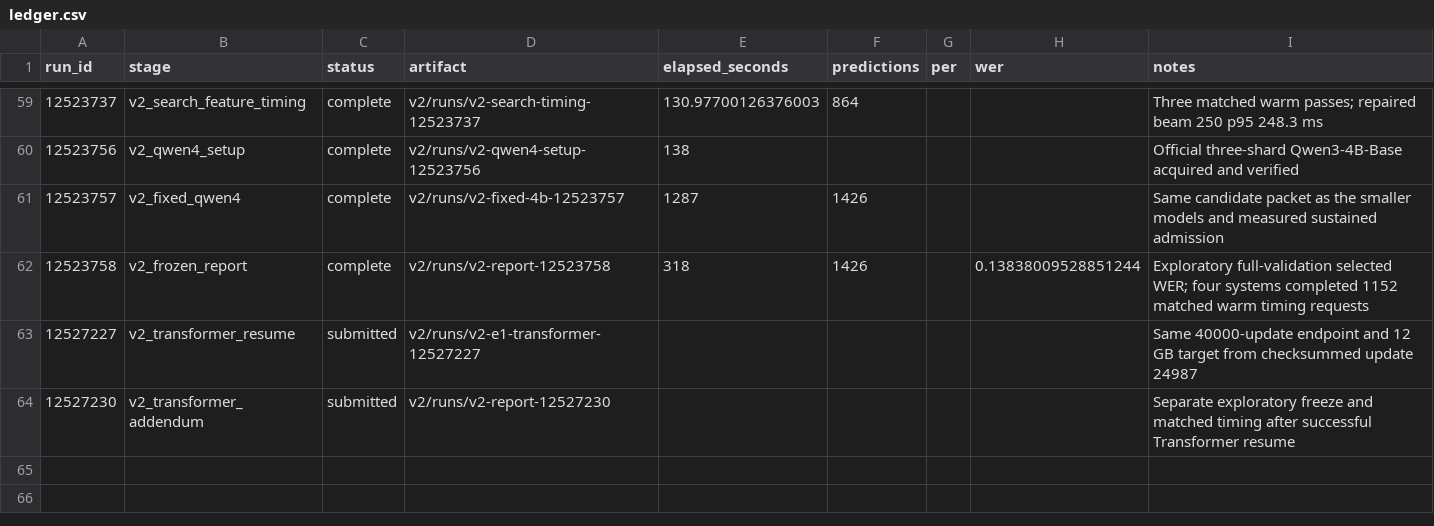
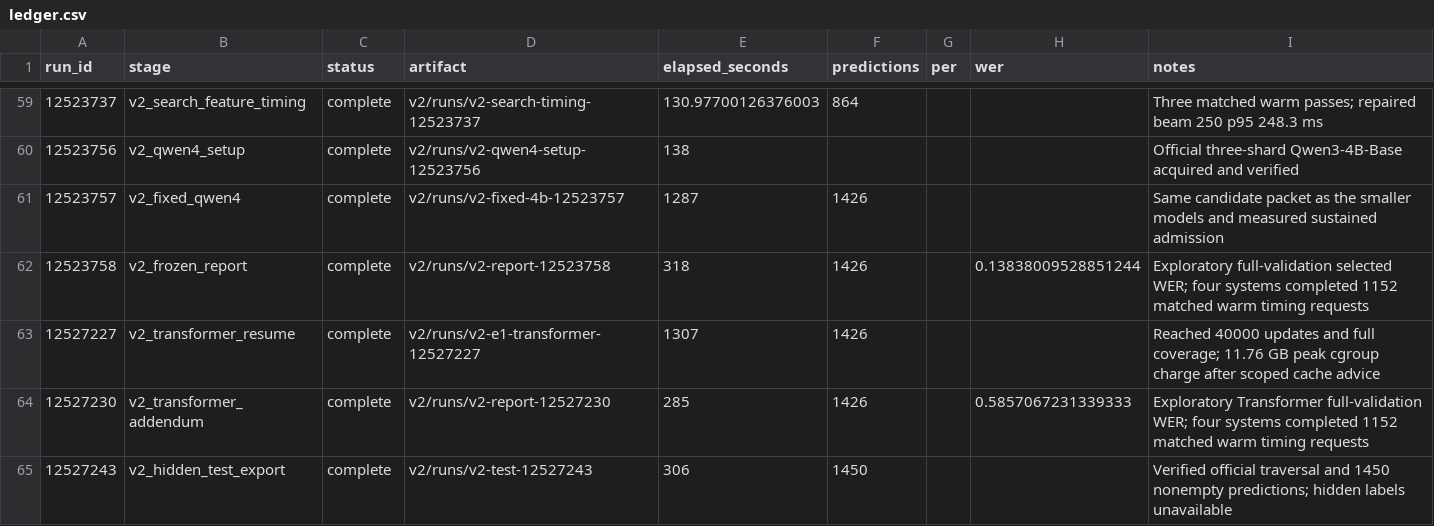
Before and after one commit to Clement-Wright/BTT-25-CW, a CSV file: runs/ledger.csv, drawn as a sheet; only a part is shown, gaps mark what is left out; the diff names each change by its address in the sheet, - before the commit and + after, or states it on an @@ line.

Commit message:
Complete v2 encoder comparison and verify hidden-test export

```diff
--- a/runs/ledger.csv
+++ b/runs/ledger.csv
-C63:C64 (status): submitted
+C63:C64 (status): complete
-E63 (elapsed_seconds): (empty)
+E63 (elapsed_seconds): 1307
-F63:F64 (predictions): (empty)
+F63:F64 (predictions): 1426
-I63 (notes): Same 40000-update endpoint and 12 GB target from checksummed update 24987
+I63 (notes): Reached 40000 updates and full coverage; 11.76 GB peak cgroup charge after scoped cache advice
-E64 (elapsed_seconds): (empty)
+E64 (elapsed_seconds): 285
-H64 (wer): (empty)
+H64 (wer): 0.5857067231339333
-I64 (notes): Separate exploratory freeze and matched timing after successful Transformer resume
+I64 (notes): Exploratory Transformer full-validation WER; four systems completed 1152 matched warm timing requests
+row 65: 12527243 | v2_hidden_test_export | complete | v2/runs/v2-test-12527243 | 306 | 1450 |  |  | Verified official traversal and 1450 nonempty predictions; hidden labels unavailable
```
Also changed, not shown: 12 other files.
